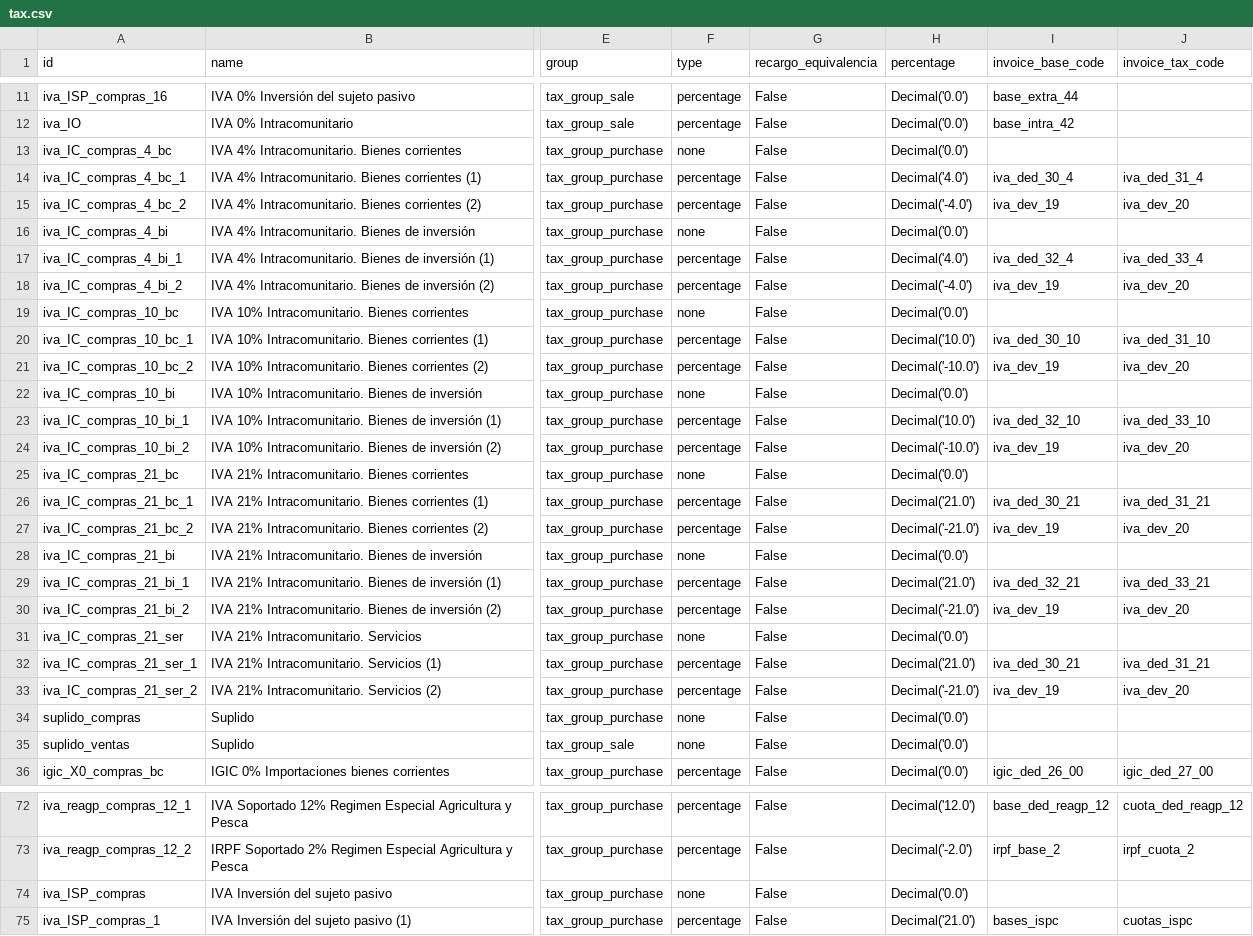
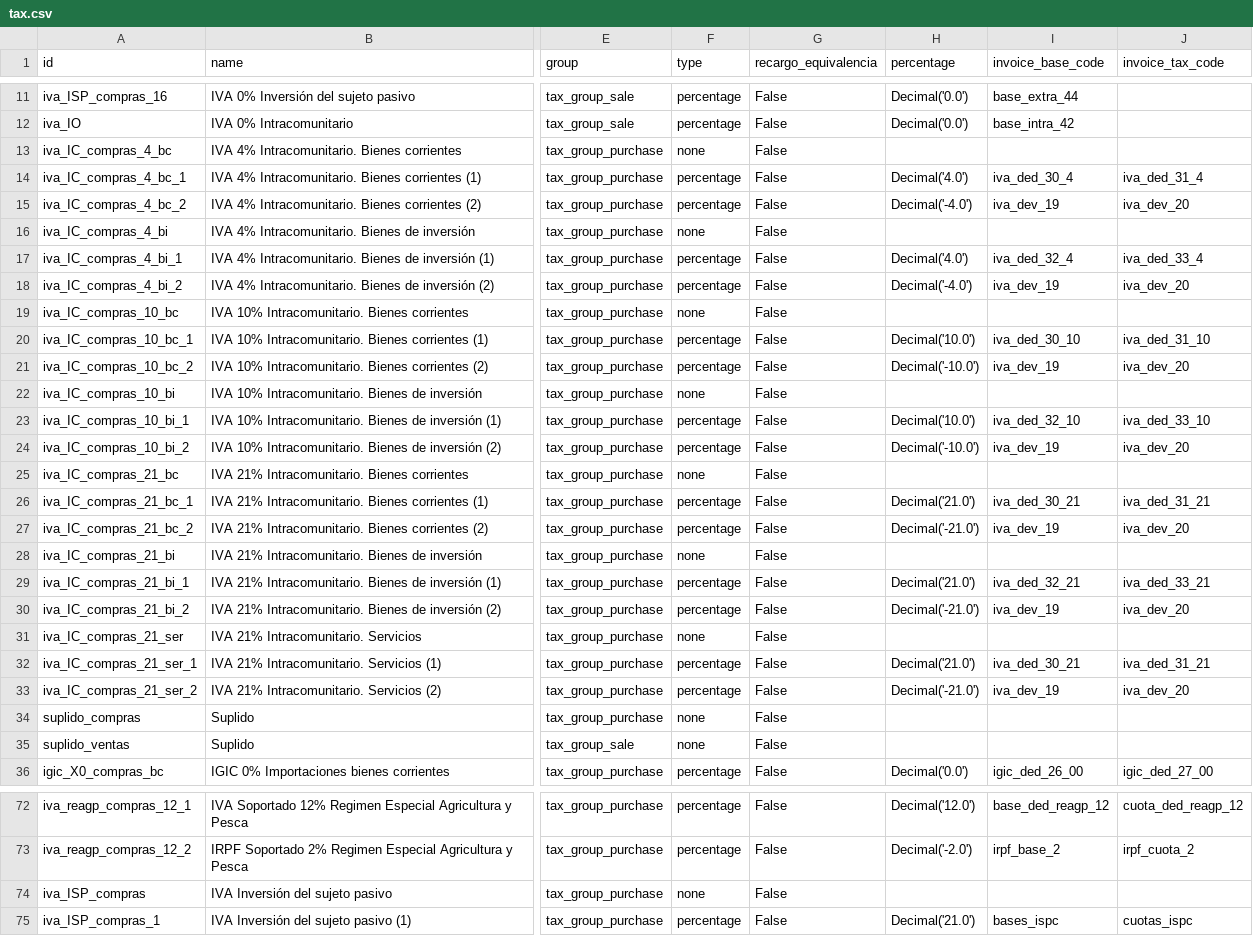
Before and after one commit to NaN-tic/tryton-account_es_csv2xml, a CSV file: tax.csv, drawn as a sheet; only a part is shown, gaps mark what is left out; the diff covers the shown part only; the diff names each change by its address in the sheet, - before the commit and + after, or states it on an @@ line.

```diff
--- a/tax.csv
+++ b/tax.csv
-H13 (percentage): Decimal('0.0')
+H13 (percentage): (empty)
-H16 (percentage): Decimal('0.0')
+H16 (percentage): (empty)
-H19 (percentage): Decimal('0.0')
+H19 (percentage): (empty)
-H22 (percentage): Decimal('0.0')
+H22 (percentage): (empty)
-H25 (percentage): Decimal('0.0')
+H25 (percentage): (empty)
-H28 (percentage): Decimal('0.0')
+H28 (percentage): (empty)
-H31 (percentage): Decimal('0.0')
+H31 (percentage): (empty)
-H34:H35 (percentage): Decimal('0.0')
+H34:H35 (percentage): (empty)
-H74 (percentage): Decimal('0.0')
+H74 (percentage): (empty)
```
Also changed, not shown: 9 edited cells elsewhere in this file, tax_pymes.csv, 2 other files.
